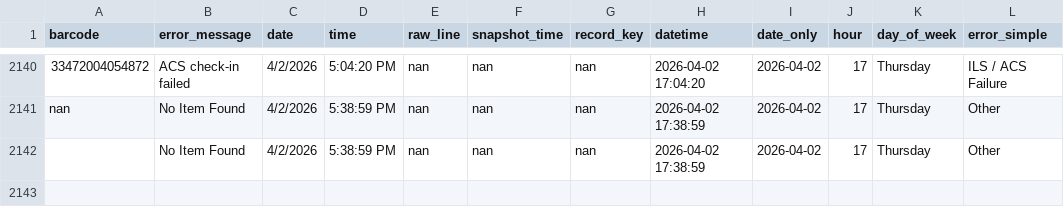
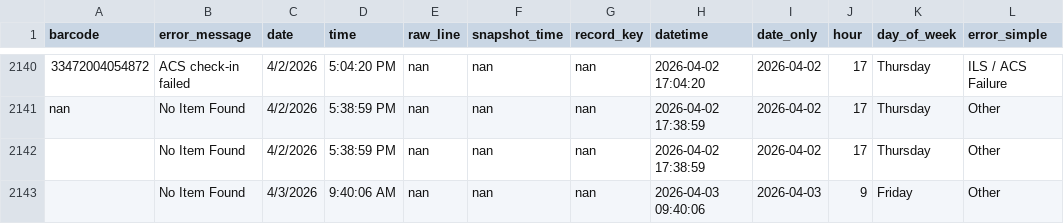
Before and after one commit to richardrhanly-us/amh-analytics-dashboard, a CSV file: data/processed/rejects_history.csv, drawn as a sheet; only a part is shown, gaps mark what is left out; the diff names each change by its address in the sheet, - before the commit and + after, or states it on an @@ line.

```diff
--- a/data/processed/rejects_history.csv
+++ b/data/processed/rejects_history.csv
+row 2143:  | No Item Found | 4/3/2026 | 9:40:06 AM | nan | nan | nan | 2026-04-03 09:40:06 | 2026-04-03 | 9 | Friday | Other
```
Also changed, not shown: data/processed/checkins_clean.csv, data/processed/rejects_clean.csv, 1 other file.
